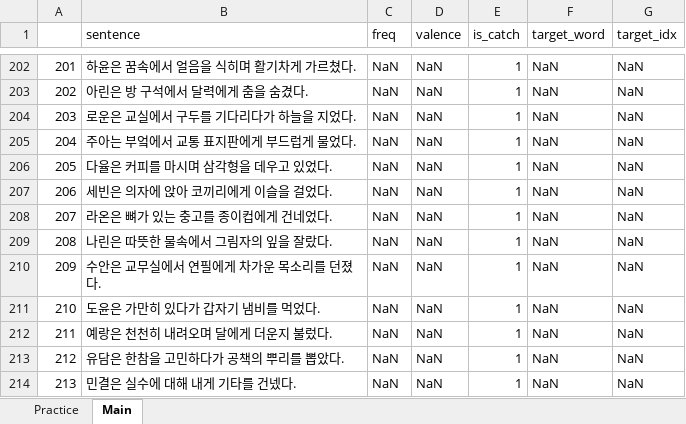
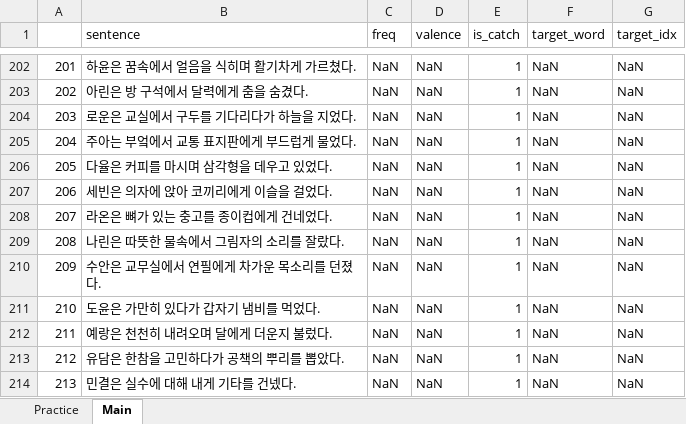
Before and after one commit to joorungcow/Emotion_reading, an Excel workbook: Experimental stimulus_실험용_수정본7.xlsx, sheet Main, drawn as a sheet; only a part is shown, gaps mark what is left out; values as stored, in another font and other column widths than the file's, no borders; the diff names each change by its address in the sheet, - before the commit and + after, or states it on an @@ line.

Commit message:
Add files via upload
2025.12.02 sub1전 업데이트

```diff
--- a/Experimental stimulus_실험용_수정본7.xlsx (sheet Main)
+++ b/Experimental stimulus_실험용_수정본7.xlsx (sheet Main)
-B209 (sentence): 나린은 따뜻한 물속에서 그림자의 잎을 잘랐다.
+B209 (sentence): 나린은 따뜻한 물속에서 그림자의 소리를 잘랐다.
```
